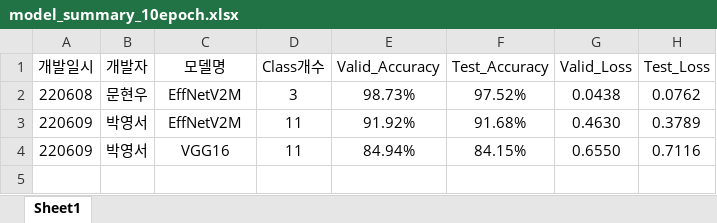
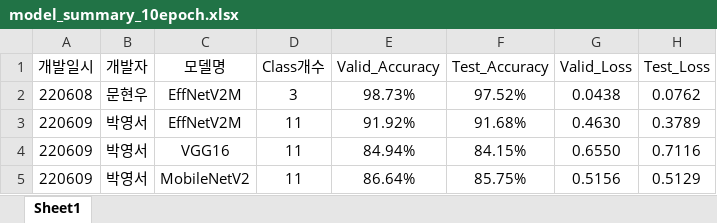
Before and after one commit to SpringCat9/AI_project, an Excel workbook: model_summary_10epoch.xlsx, sheet Sheet1, drawn as a sheet; values as stored, in another font and other column widths than the file's, no borders; the diff names each change by its address in the sheet, - before the commit and + after, or states it on an @@ line.

Commit message:
MobileNetV2_class 11개 추가_test acc 85.75%

```diff
--- a/model_summary_10epoch.xlsx (sheet Sheet1)
+++ b/model_summary_10epoch.xlsx (sheet Sheet1)
+row 5: 220609 | 박영서 | MobileNetV2 | 11 | 86.64% | 85.75% | 0.5156 | 0.5129
```
